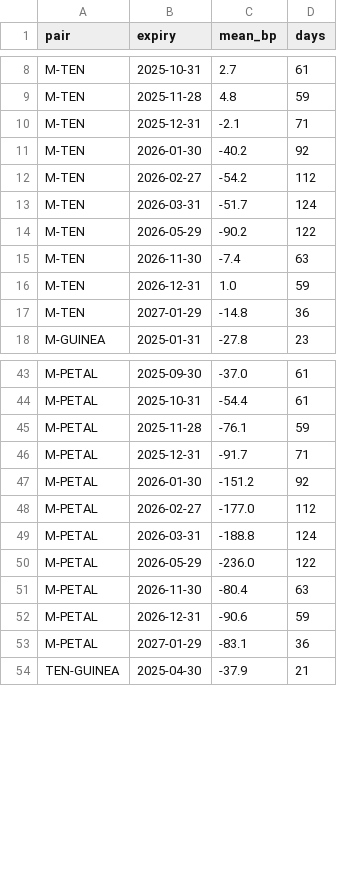
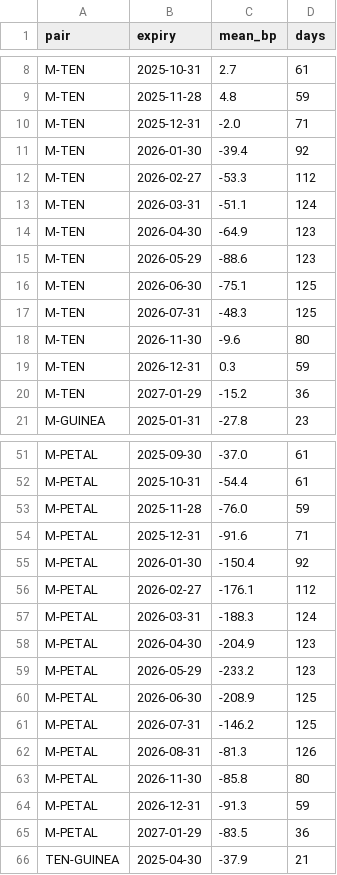
Before and after one commit to nikhilkumar-dev0310/HACKINHILLS-SYNTAXTERROR-TAN-, a CSV file: commodity/results/accuracy_pair_cycles.csv, drawn as a sheet; only a part is shown, gaps mark what is left out; the diff covers the shown part only.

```diff
--- a/commodity/results/accuracy_pair_cycles.csv
+++ b/commodity/results/accuracy_pair_cycles.csv
@@ -9,10 +9,13 @@ M-TEN,2025-10-31,2.7,61
 M-TEN,2025-11-28,4.8,59
-M-TEN,2025-12-31,-2.1,71
-M-TEN,2026-01-30,-40.2,92
-M-TEN,2026-02-27,-54.2,112
-M-TEN,2026-03-31,-51.7,124
-M-TEN,2026-05-29,-90.2,122
-M-TEN,2026-11-30,-7.4,63
-M-TEN,2026-12-31,1.0,59
-M-TEN,2027-01-29,-14.8,36
+M-TEN,2025-12-31,-2.0,71
+M-TEN,2026-01-30,-39.4,92
+M-TEN,2026-02-27,-53.3,112
+M-TEN,2026-03-31,-51.1,124
+M-TEN,2026-04-30,-64.9,123
+M-TEN,2026-05-29,-88.6,123
+M-TEN,2026-06-30,-75.1,125
+M-TEN,2026-07-31,-48.3,125
+M-TEN,2026-11-30,-9.6,80
+M-TEN,2026-12-31,0.3,59
+M-TEN,2027-01-29,-15.2,36
 M-GUINEA,2025-01-31,-27.8,23
@@ -44,11 +52,15 @@ M-PETAL,2025-09-30,-37.0,61
 M-PETAL,2025-10-31,-54.4,61
-M-PETAL,2025-11-28,-76.1,59
-M-PETAL,2025-12-31,-91.7,71
-M-PETAL,2026-01-30,-151.2,92
-M-PETAL,2026-02-27,-177.0,112
-M-PETAL,2026-03-31,-188.8,124
-M-PETAL,2026-05-29,-236.0,122
-M-PETAL,2026-11-30,-80.4,63
-M-PETAL,2026-12-31,-90.6,59
-M-PETAL,2027-01-29,-83.1,36
+M-PETAL,2025-11-28,-76.0,59
+M-PETAL,2025-12-31,-91.6,71
+M-PETAL,2026-01-30,-150.4,92
+M-PETAL,2026-02-27,-176.1,112
+M-PETAL,2026-03-31,-188.3,124
+M-PETAL,2026-04-30,-204.9,123
+M-PETAL,2026-05-29,-233.2,123
+M-PETAL,2026-06-30,-208.9,125
+M-PETAL,2026-07-31,-146.2,125
+M-PETAL,2026-08-31,-81.3,126
+M-PETAL,2026-11-30,-85.8,80
+M-PETAL,2026-12-31,-91.3,59
+M-PETAL,2027-01-29,-83.5,36
 TEN-GUINEA,2025-04-30,-37.9,21
```
Also changed, not shown: 17 added rows, 1 removed row and 5 edited cells elsewhere in this file, commodity/results/accuracy_contracts.csv, commodity/results/accuracy_pairs.csv, 7 other files.
